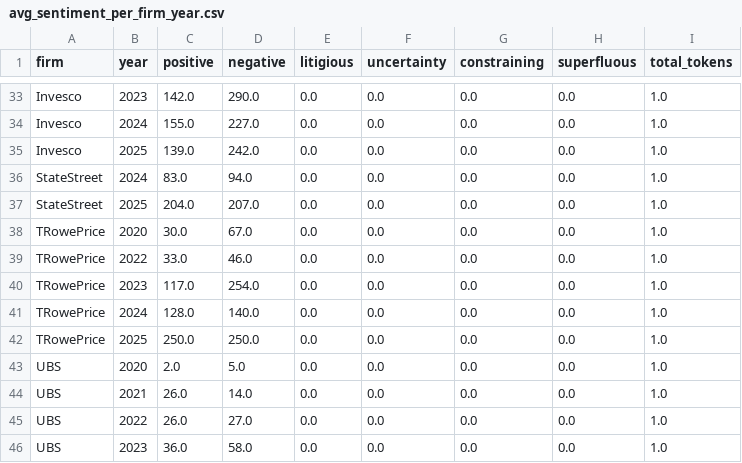
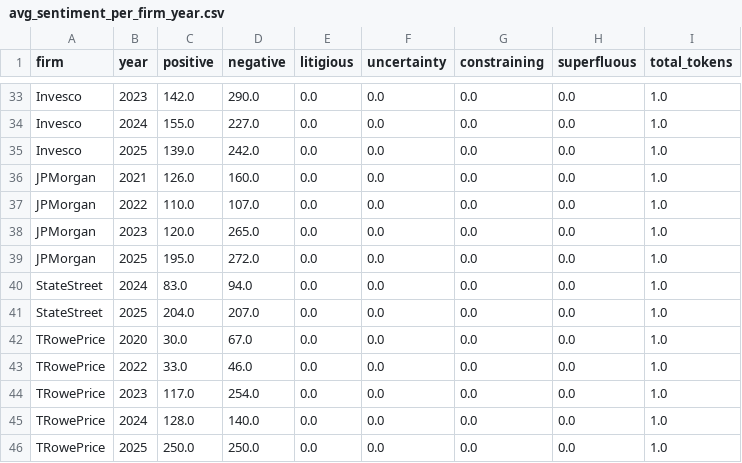
Before and after one commit to vincentrasche/AssetManagersOutlook-DSF, a CSV file: avg_sentiment_per_firm_year.csv, drawn as a sheet; only a part is shown, gaps mark what is left out; the shorter side is filled out with more unchanged rows; the diff names each change by its address in the sheet, - before the commit and + after, or states it on an @@ line.

```diff
--- a/avg_sentiment_per_firm_year.csv
+++ b/avg_sentiment_per_firm_year.csv
+row 36: JPMorgan | 2021 | 126.0 | 160.0 | 0.0 | 0.0 | 0.0 | 0.0 | 1.0
+row 37: JPMorgan | 2022 | 110.0 | 107.0 | 0.0 | 0.0 | 0.0 | 0.0 | 1.0
+row 38: JPMorgan | 2023 | 120.0 | 265.0 | 0.0 | 0.0 | 0.0 | 0.0 | 1.0
+row 39: JPMorgan | 2025 | 195.0 | 272.0 | 0.0 | 0.0 | 0.0 | 0.0 | 1.0
```
Also changed, not shown: 1 other file.
